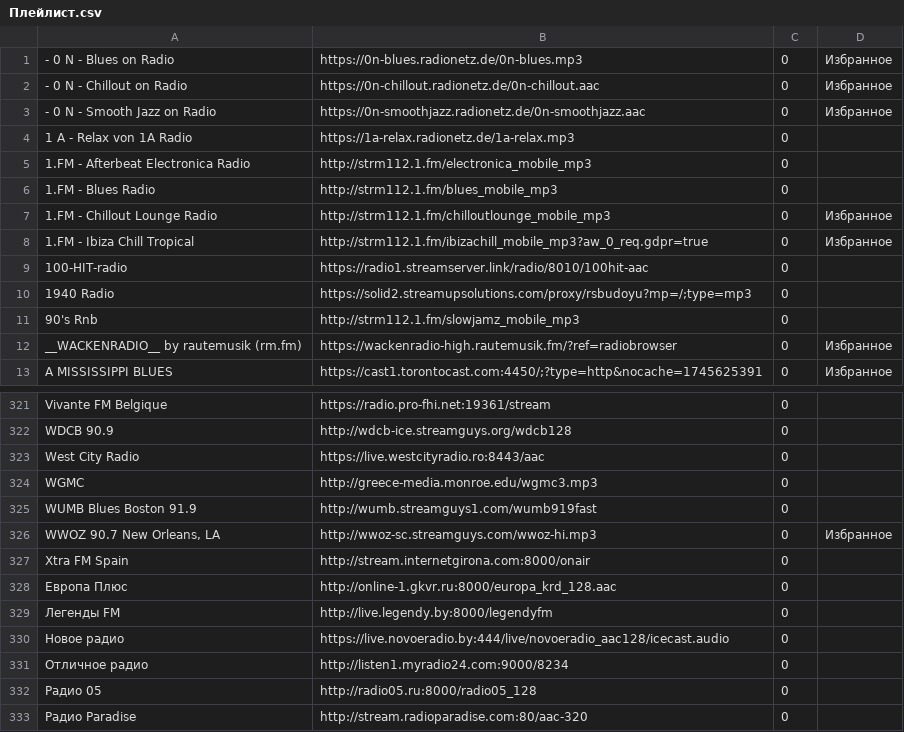
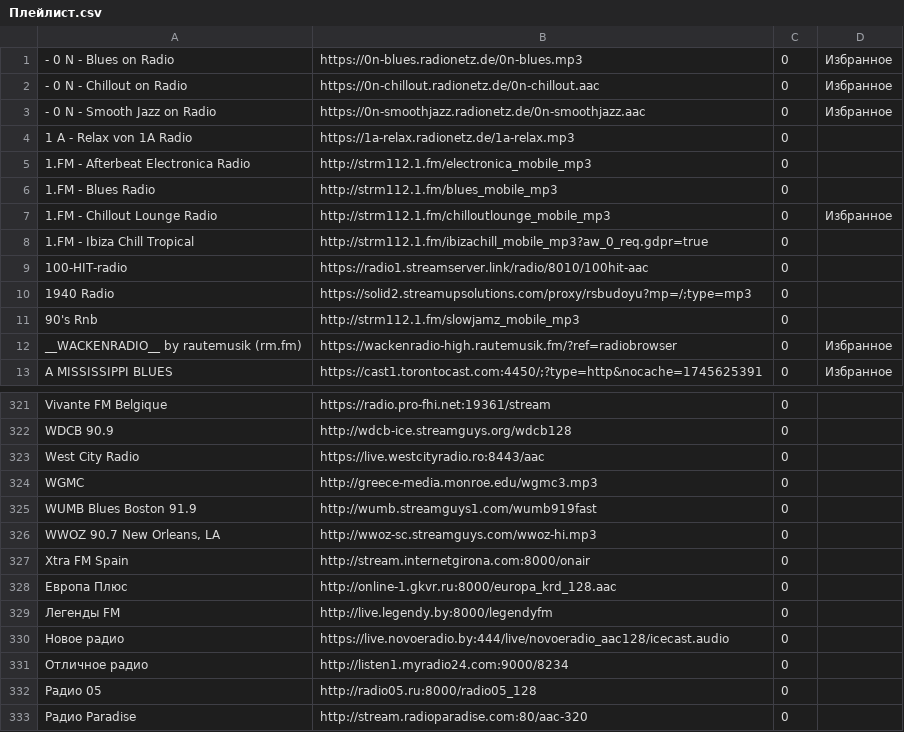
Before and after one commit to serggggaae/playlist, a CSV file: Плейлист.csv, drawn as a sheet; only a part is shown, gaps mark what is left out.

Commit message:
Обновлен основной плейлист

```diff
--- a/Плейлист.csv
+++ b/Плейлист.csv
@@ -7,3 +7,3 @@
 1.FM - Chillout Lounge Radio	http://strm112.1.fm/chilloutlounge_mobile_mp3	0	Избранное
-1.FM - Ibiza Chill Tropical	http://strm112.1.fm/ibizachill_mobile_mp3?aw_0_req.gdpr=true	0	Избранное
+1.FM - Ibiza Chill Tropical	http://strm112.1.fm/ibizachill_mobile_mp3?aw_0_req.gdpr=true	0
 100-HIT-radio	https://radio1.streamserver.link/radio/8010/100hit-aac	0
@@ -325,3 +325,3 @@ WGMC	http://greece-media.monroe.edu/wgmc3.mp3	0
 WUMB Blues Boston 91.9	http://wumb.streamguys1.com/wumb919fast	0
-WWOZ 90.7 New Orleans, LA	http://wwoz-sc.streamguys.com/wwoz-hi.mp3	0	Избранное
+WWOZ 90.7 New Orleans, LA	http://wwoz-sc.streamguys.com/wwoz-hi.mp3	0
 Xtra FM Spain	http://stream.internetgirona.com:8000/onair	0
```
